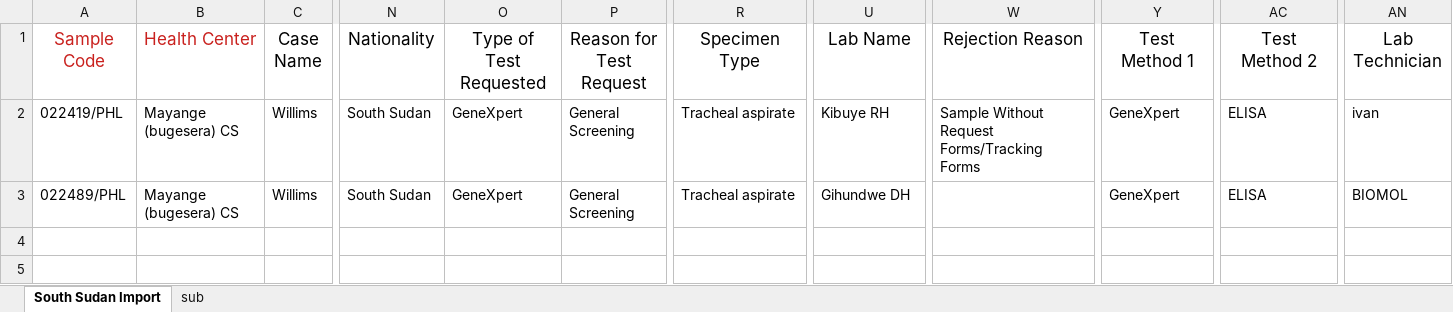
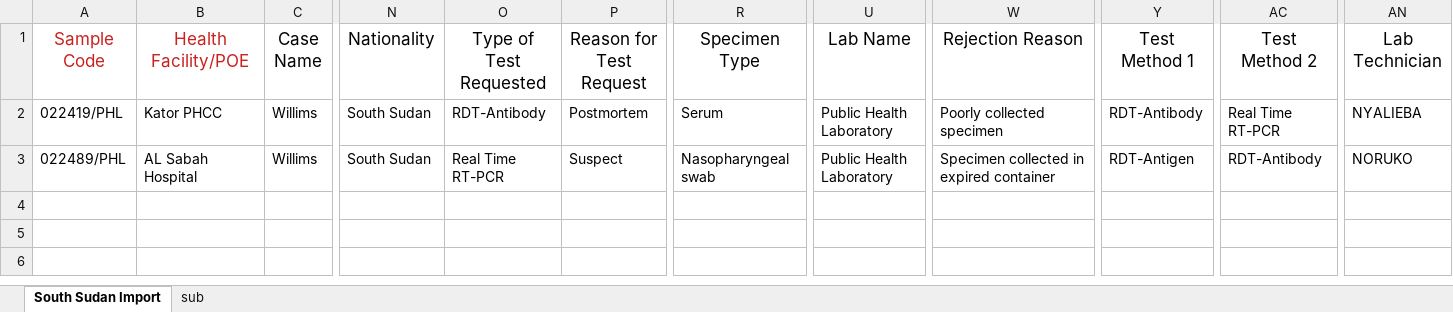
Before and after one commit to deforay/vlsm, an Excel workbook: files/covid-19/1/Covid19_Bulk_Import_Excel_Format.xlsx, sheet South Sudan Import, drawn as a sheet; only a part is shown, gaps mark what is left out; the shorter side is filled out with more unchanged rows; values as stored, in another font and other column widths than the file's, no borders; the diff names each change by its address in the sheet, - before the commit and + after, or states it on an @@ line.

Commit message:
Bulk import for south sudan changed

```diff
--- a/files/covid-19/1/Covid19_Bulk_Import_Excel_Format.xlsx (sheet South Sudan Import)
+++ b/files/covid-19/1/Covid19_Bulk_Import_Excel_Format.xlsx (sheet South Sudan Import)
-B1: Health Center
+B1: Health Facility/POE
-B2 (Health Facility/POE): Mayange (bugesera) CS
+B2 (Health Facility/POE): Kator PHCC
-O2 (Type of Test Requested): GeneXpert
+O2 (Type of Test Requested): RDT-Antibody
-P2 (Reason for Test Request): General Screening
+P2 (Reason for Test Request): Postmortem
-R2 (Specimen Type): Tracheal aspirate
+R2 (Specimen Type): Serum
-U2 (Lab Name): Kibuye RH
+U2 (Lab Name): Public Health Laboratory
-W2 (Rejection Reason): Sample Without Request Forms/Tracking Forms
+W2 (Rejection Reason): Poorly collected specimen
-Y2 (Test Method 1): GeneXpert
+Y2 (Test Method 1): RDT-Antibody
-AC2 (Test Method 2): ELISA
+AC2 (Test Method 2): Real Time RT-PCR
-AN2 (Lab Technician): ivan
+AN2 (Lab Technician): NYALIEBA
-B3 (Health Facility/POE): Mayange (bugesera) CS
+B3 (Health Facility/POE): AL Sabah Hospital
-O3 (Type of Test Requested): GeneXpert
+O3 (Type of Test Requested): Real Time RT-PCR
-P3 (Reason for Test Request): General Screening
+P3 (Reason for Test Request): Suspect
-R3 (Specimen Type): Tracheal aspirate
+R3 (Specimen Type): Nasopharyngeal swab
-U3 (Lab Name): Gihundwe DH
+U3 (Lab Name): Public Health Laboratory
-W3 (Rejection Reason): (empty)
+W3 (Rejection Reason): Specimen collected in expired container
-Y3 (Test Method 1): GeneXpert
+Y3 (Test Method 1): RDT-Antigen
-AC3 (Test Method 2): ELISA
+AC3 (Test Method 2): RDT-Antibody
-AN3 (Lab Technician): BIOMOL
+AN3 (Lab Technician): NORUKO
```
Also changed, not shown: sheet sub, 1 other file.
